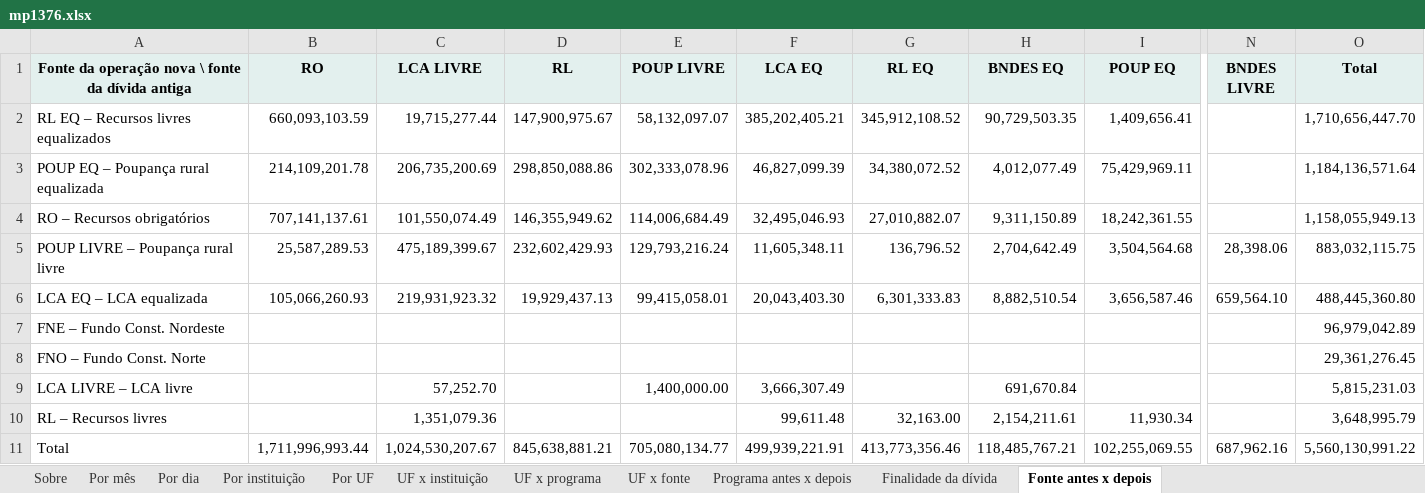
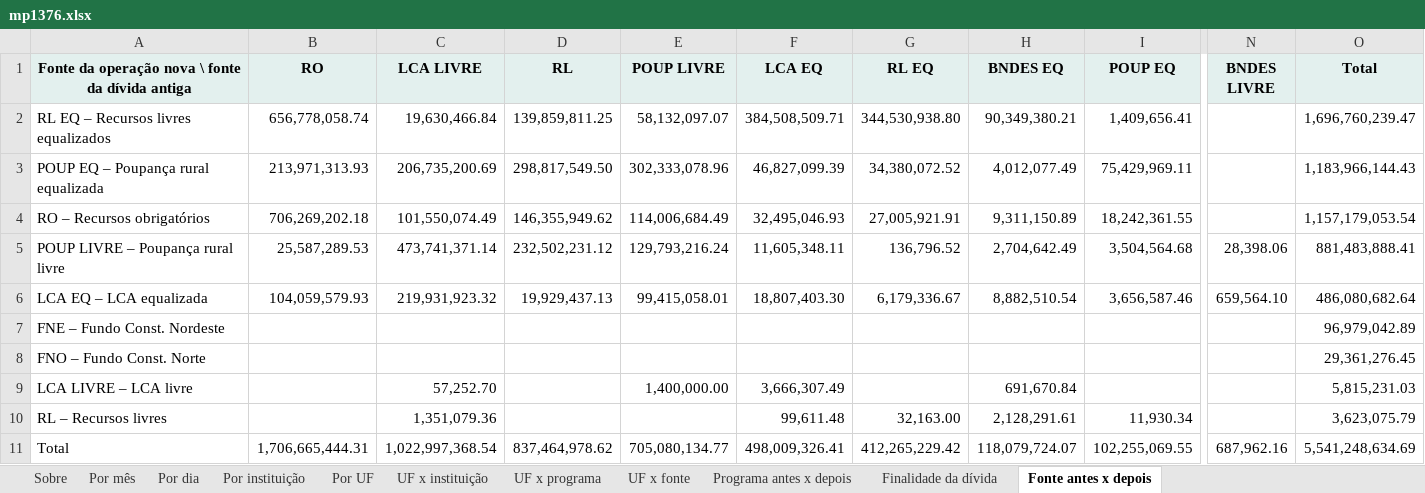
Before and after one commit to FarsulBigData/paineis, an Excel workbook: dados/mp1376.xlsx, sheet Fonte antes x depois, drawn as a sheet; only a part is shown, gaps mark what is left out; values as stored, in another font and other column widths than the file's, no borders; the diff names each change by its address in the sheet, - before the commit and + after, or states it on an @@ line.

```diff
--- a/dados/mp1376.xlsx (sheet Fonte antes x depois)
+++ b/dados/mp1376.xlsx (sheet Fonte antes x depois)
-B2 (RO): 660,093,103.59
+B2 (RO): 656,778,058.74
-C2 (LCA LIVRE): 19,715,277.44
+C2 (LCA LIVRE): 19,630,466.84
-D2 (RL): 147,900,975.67
+D2 (RL): 139,859,811.25
-F2 (LCA EQ): 385,202,405.21
+F2 (LCA EQ): 384,508,509.71
-G2 (RL EQ): 345,912,108.52
+G2 (RL EQ): 344,530,938.80
-H2 (BNDES EQ): 90,729,503.35
+H2 (BNDES EQ): 90,349,380.21
-O2 (Total): 1,710,656,447.70
+O2 (Total): 1,696,760,239.47
-B3 (RO): 214,109,201.78
+B3 (RO): 213,971,313.93
-D3 (RL): 298,850,088.86
+D3 (RL): 298,817,549.50
-O3 (Total): 1,184,136,571.64
+O3 (Total): 1,183,966,144.43
-B4 (RO): 707,141,137.61
+B4 (RO): 706,269,202.18
-G4 (RL EQ): 27,010,882.07
+G4 (RL EQ): 27,005,921.91
-O4 (Total): 1,158,055,949.13
+O4 (Total): 1,157,179,053.54
-C5 (LCA LIVRE): 475,189,399.67
+C5 (LCA LIVRE): 473,741,371.14
-D5 (RL): 232,602,429.93
+D5 (RL): 232,502,231.12
-O5 (Total): 883,032,115.75
+O5 (Total): 881,483,888.41
-B6 (RO): 105,066,260.93
+B6 (RO): 104,059,579.93
-F6 (LCA EQ): 20,043,403.30
+F6 (LCA EQ): 18,807,403.30
-G6 (RL EQ): 6,301,333.83
+G6 (RL EQ): 6,179,336.67
-O6 (Total): 488,445,360.80
+O6 (Total): 486,080,682.64
-H10 (BNDES EQ): 2,154,211.61
+H10 (BNDES EQ): 2,128,291.61
-O10 (Total): 3,648,995.79
+O10 (Total): 3,623,075.79
-B11 (RO): 1,711,996,993.44
+B11 (RO): 1,706,665,444.31
-C11 (LCA LIVRE): 1,024,530,207.67
+C11 (LCA LIVRE): 1,022,997,368.54
-D11 (RL): 845,638,881.21
+D11 (RL): 837,464,978.62
-F11 (LCA EQ): 499,939,221.91
+F11 (LCA EQ): 498,009,326.41
-G11 (RL EQ): 413,773,356.46
+G11 (RL EQ): 412,265,229.42
-H11 (BNDES EQ): 118,485,767.21
+H11 (BNDES EQ): 118,079,724.07
-O11 (Total): 5,560,130,991.22
+O11 (Total): 5,541,248,634.69
```
Also changed, not shown: sheet Por instituição, sheet Por dia, sheet Por UF, sheet UF x fonte, sheet Programa antes x depois, sheet UF x programa, 4 more sheets, 2 other files.
